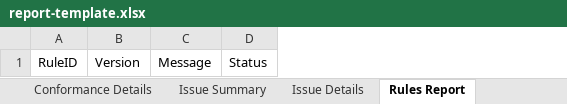
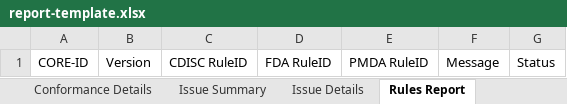
Before and after one commit to cdisc-org/cdisc-rules-engine, an Excel workbook: resources/templates/report-template.xlsx, sheet Rules Report, drawn as a sheet; values as stored, in another font and other column widths than the file's, no borders; conditional formats and table styles not drawn; removed rows and columns are numbered as before the commit, all else as after; the diff names each change by its address in the sheet, - before the commit and + after, or states it on an @@ line.

Commit message:
Uses new report template and fixes missing details

```diff
--- a/resources/templates/report-template.xlsx (sheet Rules Report)
+++ b/resources/templates/report-template.xlsx (sheet Rules Report)
-column A, row 1: RuleID
+column A, row 1: CORE-ID
+column C, row 1: CDISC RuleID
+column D, row 1: FDA RuleID
+column E, row 1: PMDA RuleID
```
Also changed, not shown: sheet Issue Summary, sheet Conformance Details, sheet Issue Details, 5 other files.
